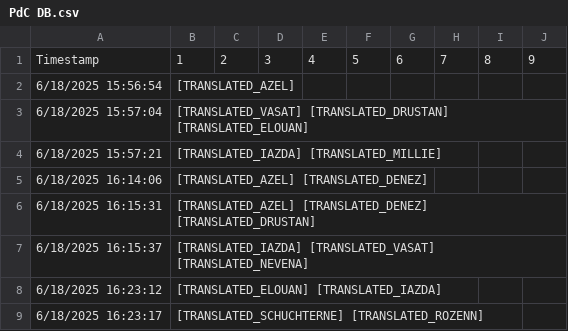
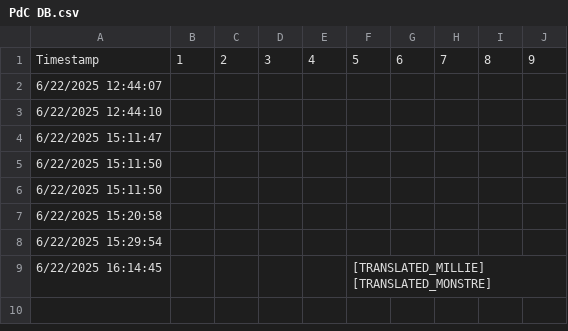
Before and after one commit to Polissages-de-Couilles/Reflets-Oublies, a CSV file: Assets/Resources/PdC DB.csv, drawn as a sheet.

```diff
--- a/Assets/Resources/PdC DB.csv
+++ b/Assets/Resources/PdC DB.csv
@@ -1,9 +1,9 @@
 Timestamp,1,2,3,4,5,6,7,8,9
-6/18/2025 15:56:54,[TRANSLATED_AZEL] ,,,,,,,,
-6/18/2025 15:57:04,[TRANSLATED_VASAT] [TRANSLATED_DRUSTAN] [TRANSLATED_ELOUAN] ,,,,,,,,
-6/18/2025 15:57:21,[TRANSLATED_IAZDA] [TRANSLATED_MILLIE] ,,,,,,,,
-6/18/2025 16:14:06,[TRANSLATED_AZEL] [TRANSLATED_DENEZ] ,,,,,,,,
-6/18/2025 16:15:31,[TRANSLATED_AZEL] [TRANSLATED_DENEZ] [TRANSLATED_DRUSTAN] ,,,,,,,,
-6/18/2025 16:15:37,[TRANSLATED_IAZDA] [TRANSLATED_VASAT] [TRANSLATED_NEVENA] ,,,,,,,,
-6/18/2025 16:23:12,[TRANSLATED_ELOUAN] [TRANSLATED_IAZDA] ,,,,,,,,
-6/18/2025 16:23:17,[TRANSLATED_SCHUCHTERNE] [TRANSLATED_ROZENN] ,,,,,,,,
+6/22/2025 12:44:07,,,,,,,,,
+6/22/2025 12:44:10,,,,,,,,,
+6/22/2025 15:11:47,,,,,,,,,
+6/22/2025 15:11:50,,,,,,,,,
+6/22/2025 15:11:50,,,,,,,,,
+6/22/2025 15:20:58,,,,,,,,,
+6/22/2025 15:29:54,,,,,,,,,
+6/22/2025 16:14:45,,,,,[TRANSLATED_MILLIE] [TRANSLATED_MONSTRE] ,,,,
```
Also changed, not shown: Assets/Resources/Localization.csv, 1 other file.
